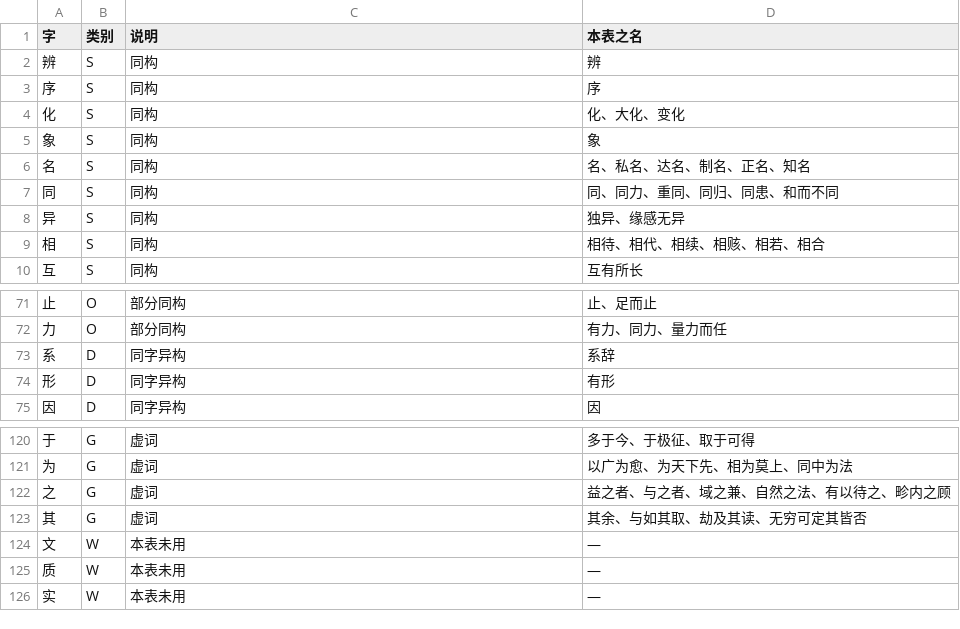
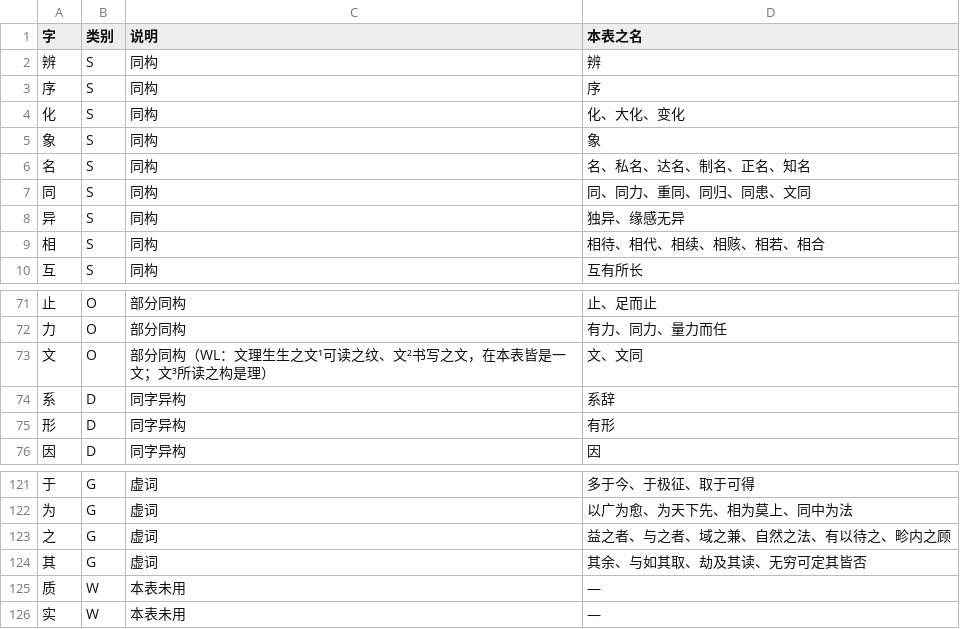
Before and after one commit to yongxu/theories, a TSV file: _process/research/2026-10-05-generative-foundation-review/root-foundation/development/zhonghua/wenli/crosswalk.tsv, drawn as a sheet; only a part is shown, gaps mark what is left out.

```diff
--- a/_process/research/2026-10-05-generative-foundation-review/root-foundation/development/zhonghua/wenli/crosswalk.tsv
+++ b/_process/research/2026-10-05-generative-foundation-review/root-foundation/development/zhonghua/wenli/crosswalk.tsv
@@ -6,3 +6,3 @@
 名	S	同构	名、私名、达名、制名、正名、知名
-同	S	同构	同、同力、重同、同归、同患、和而不同
+同	S	同构	同、同力、重同、同归、同患、文同
 异	S	同构	独异、缘感无异
@@ -72,2 +72,3 @@
 力	O	部分同构	有力、同力、量力而任
+文	O	部分同构（WL：文理生生之文¹可读之纹、文²书写之文，在本表皆是一文；文³所读之构是理）	文、文同
 系	D	同字异构	系辞
@@ -123,3 +124,2 @@
 其	G	虚词	其余、与如其取、劫及其读、无穷可定其皆否
-文	W	本表未用	—
 质	W	本表未用	—
```
Also changed, not shown: _process/research/2026-10-05-generative-foundation-review/root-foundation/development/zhonghua/work/symbols-not-adopted.tsv, 40 other files.
